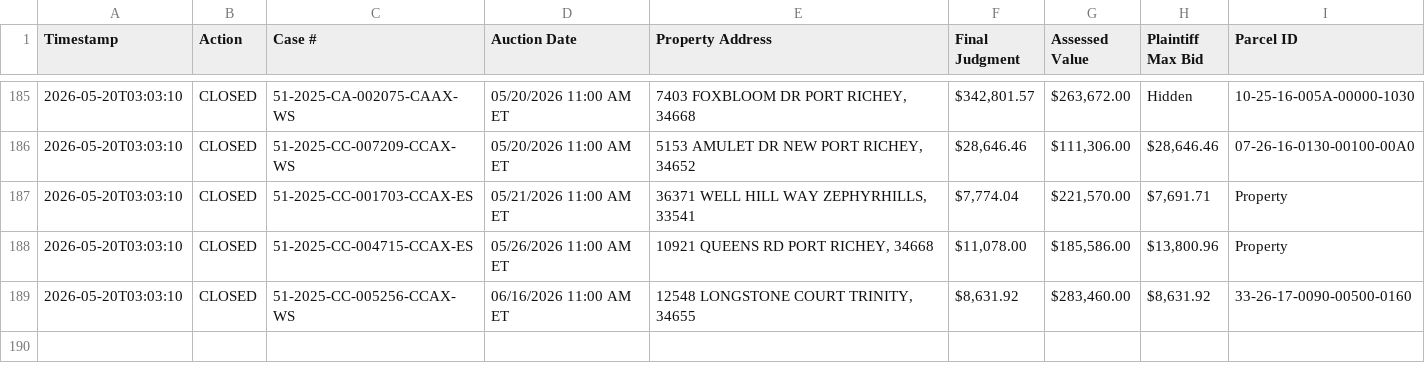
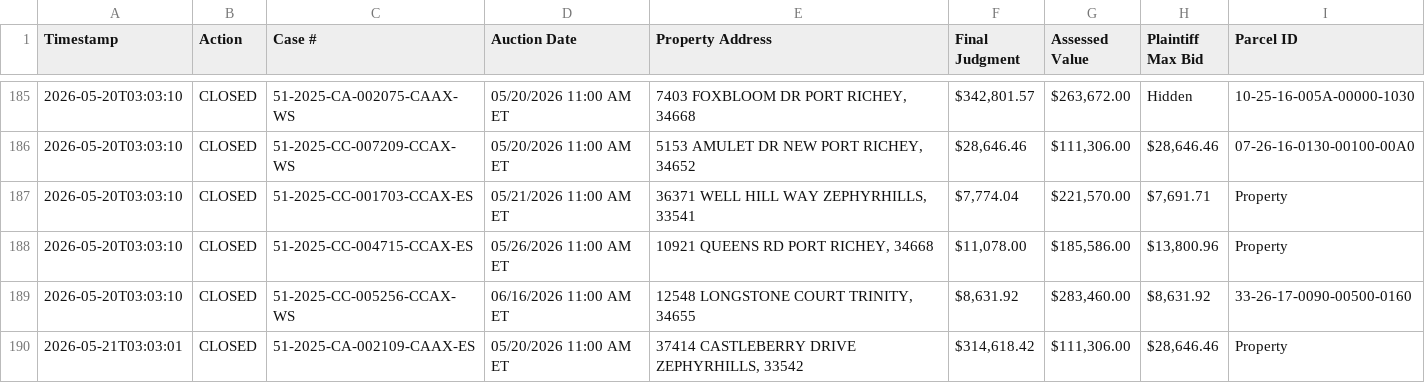
Before and after one commit to figlesias7/realforeclose-pasco, a CSV file: data/event_log.csv, drawn as a sheet; only a part is shown, gaps mark what is left out.

```diff
--- a/data/event_log.csv
+++ b/data/event_log.csv
@@ -189 +189,2 @@ Timestamp,Action,Case #,Auction Date,Property Address,Final Judgment,Assessed Va
 2026-05-20T03:03:10,CLOSED,51-2025-CC-005256-CCAX-WS,06/16/2026 11:00 AM ET,"12548 LONGSTONE COURT TRINITY, 34655","$8,631.92","$283,460.00","$8,631.92",33-26-17-0090-00500-0160
+2026-05-21T03:03:01,CLOSED,51-2025-CA-002109-CAAX-ES,05/20/2026 11:00 AM ET,"37414 CASTLEBERRY DRIVE ZEPHYRHILLS, 33542","$314,618.42","$111,306.00","$28,646.46",Property
```
Also changed, not shown: 3 other files.
